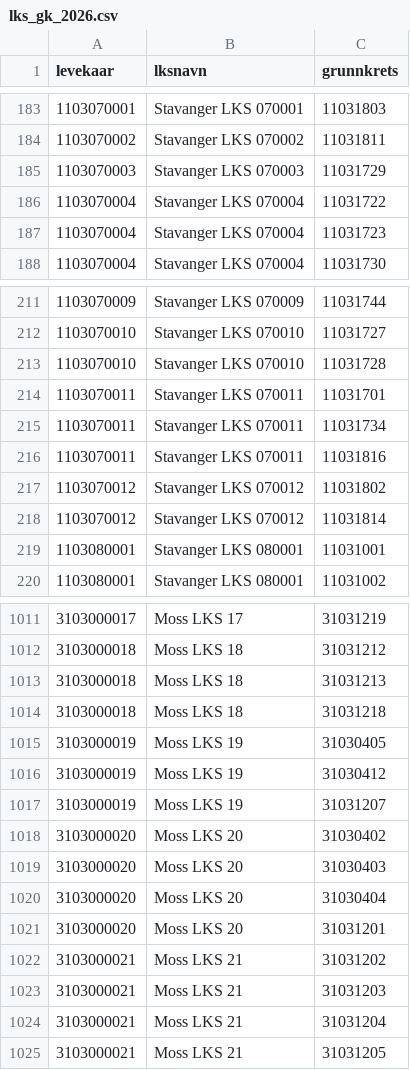
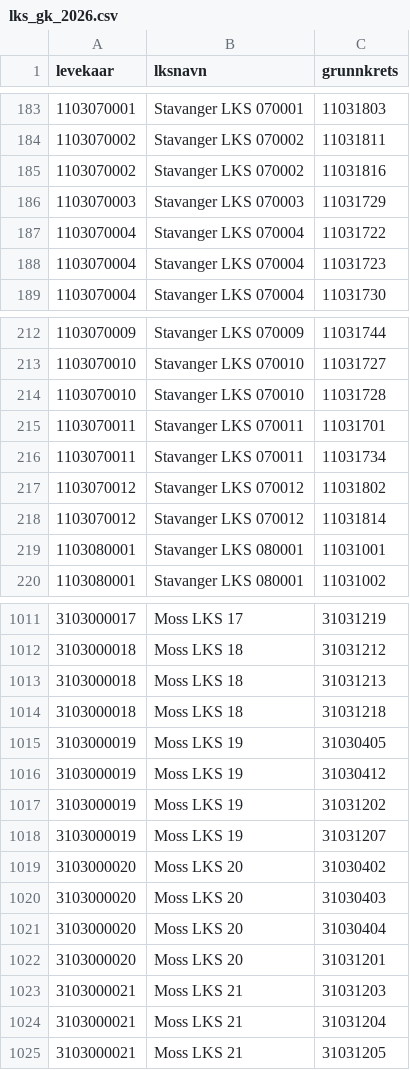
Before and after one commit to helseprofil/backend, a CSV file: geomaster/tabeller/lks_gk_2026.csv, drawn as a sheet; only a part is shown, gaps mark what is left out.

```diff
--- a/geomaster/tabeller/lks_gk_2026.csv
+++ b/geomaster/tabeller/lks_gk_2026.csv
@@ -184,2 +184,3 @@ levekaar,lksnavn,grunnkrets
 1103070002,Stavanger LKS 070002,11031811
+1103070002,Stavanger LKS 070002,11031816
 1103070003,Stavanger LKS 070003,11031729
@@ -215,3 +216,2 @@ levekaar,lksnavn,grunnkrets
 1103070011,Stavanger LKS 070011,11031734
-1103070011,Stavanger LKS 070011,11031816
 1103070012,Stavanger LKS 070012,11031802
@@ -1016,2 +1016,3 @@ levekaar,lksnavn,grunnkrets
 3103000019,Moss LKS 19,31030412
+3103000019,Moss LKS 19,31031202
 3103000019,Moss LKS 19,31031207
@@ -1021,3 +1022,2 @@ levekaar,lksnavn,grunnkrets
 3103000020,Moss LKS 20,31031201
-3103000021,Moss LKS 21,31031202
 3103000021,Moss LKS 21,31031203
```
Also changed, not shown: 1 other file.
